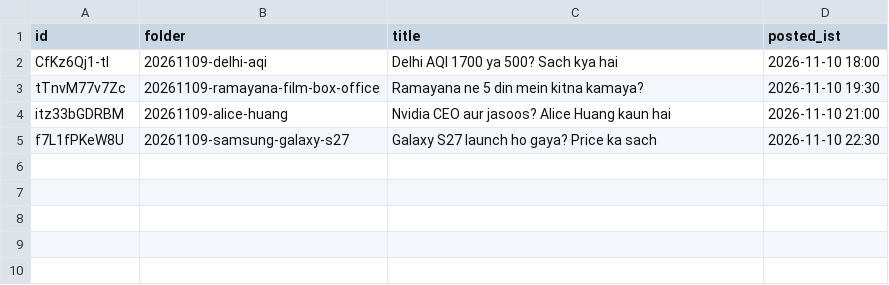
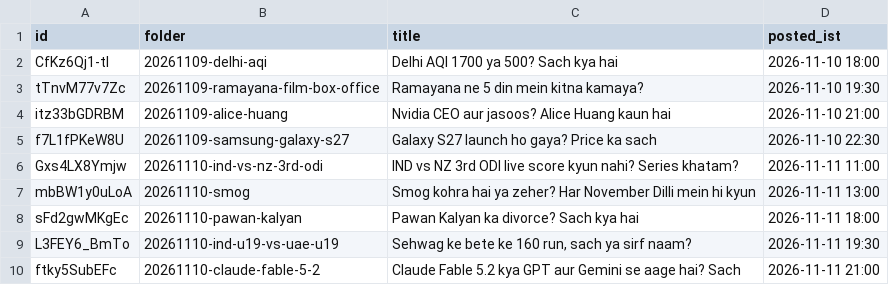
Before and after one commit to aayu95me-sketch/trending-baby-shorts, a CSV file: analysis/videos.csv, drawn as a sheet; the diff names each change by its address in the sheet, - before the commit and + after, or states it on an @@ line.

```diff
--- a/analysis/videos.csv
+++ b/analysis/videos.csv
+row 6: Gxs4LX8Ymjw | 20261110-ind-vs-nz-3rd-odi | IND vs NZ 3rd ODI live score kyun nahi? Series khatam? | 2026-11-11 11:00
+row 7: mbBW1y0uLoA | 20261110-smog | Smog kohra hai ya zeher? Har November Dilli mein hi kyun | 2026-11-11 13:00
+row 8: sFd2gwMKgEc | 20261110-pawan-kalyan | Pawan Kalyan ka divorce? Sach kya hai | 2026-11-11 18:00
+row 9: L3FEY6_BmTo | 20261110-ind-u19-vs-uae-u19 | Sehwag ke bete ke 160 run, sach ya sirf naam? | 2026-11-11 19:30
+row 10: ftky5SubEFc | 20261110-claude-fable-5-2 | Claude Fable 5.2 kya GPT aur Gemini se aage hai? Sach | 2026-11-11 21:00
```
